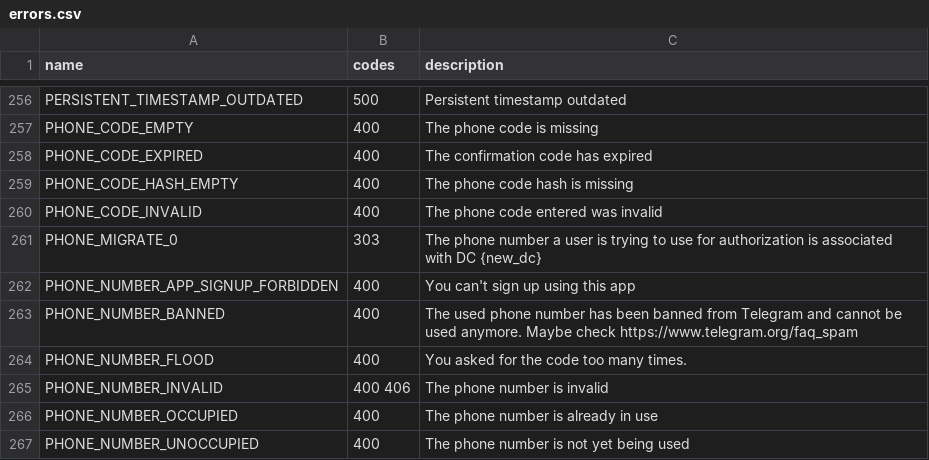
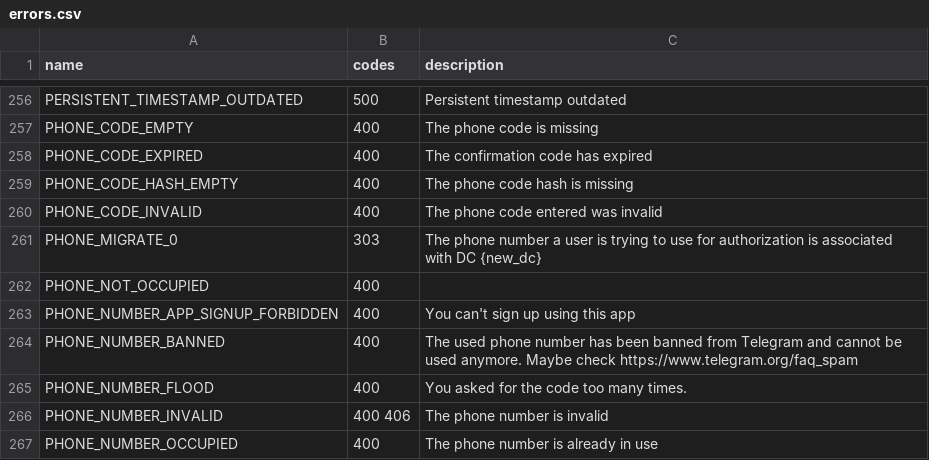
Before and after one commit to LonamiWebs/Telethon, a CSV file: telethon_generator/data/errors.csv, drawn as a sheet; only a part is shown, gaps mark what is left out; the shorter side is filled out with more unchanged rows; the diff names each change by its address in the sheet, - before the commit and + after, or states it on an @@ line.

```diff
--- a/telethon_generator/data/errors.csv
+++ b/telethon_generator/data/errors.csv
+row 262: PHONE_NOT_OCCUPIED | 400
```
Also changed, not shown: telethon_generator/data/methods.csv.
